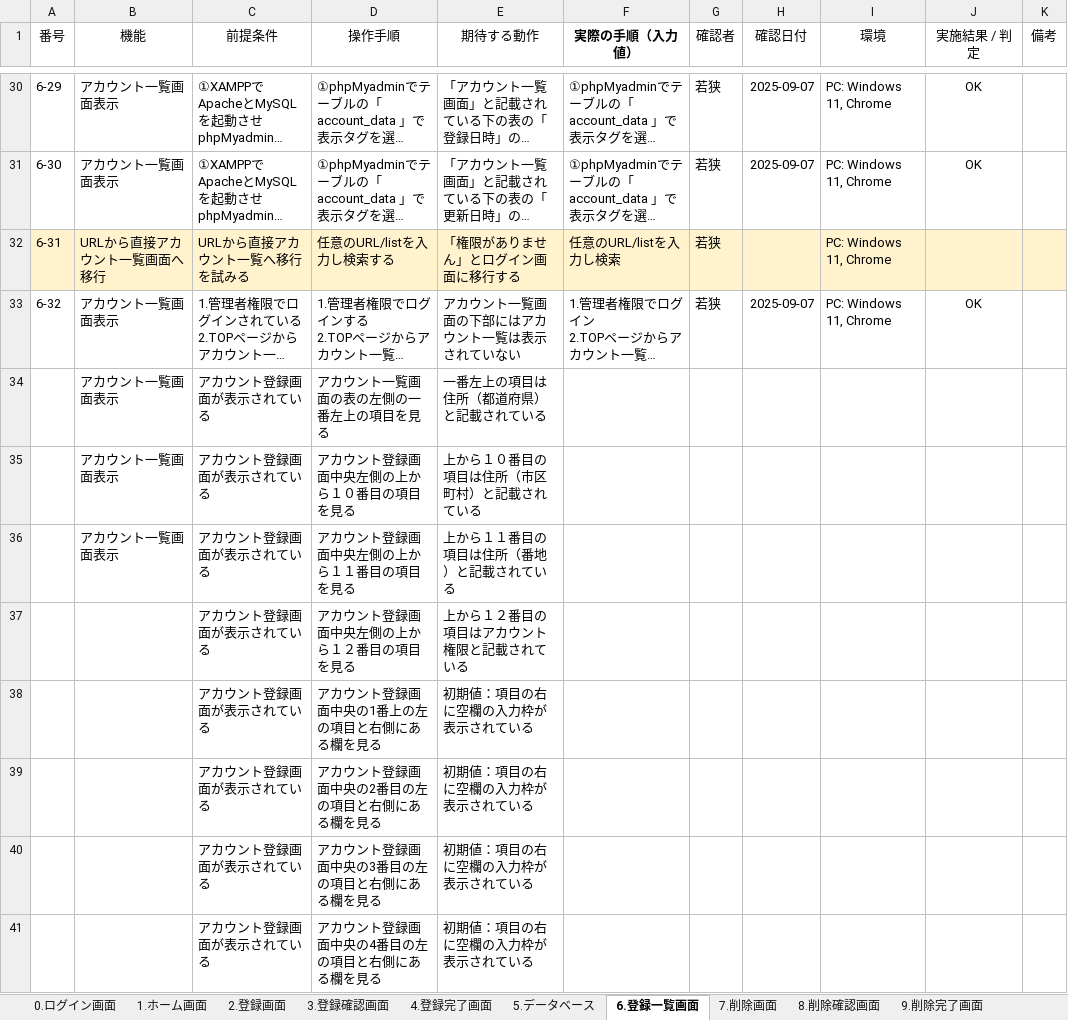
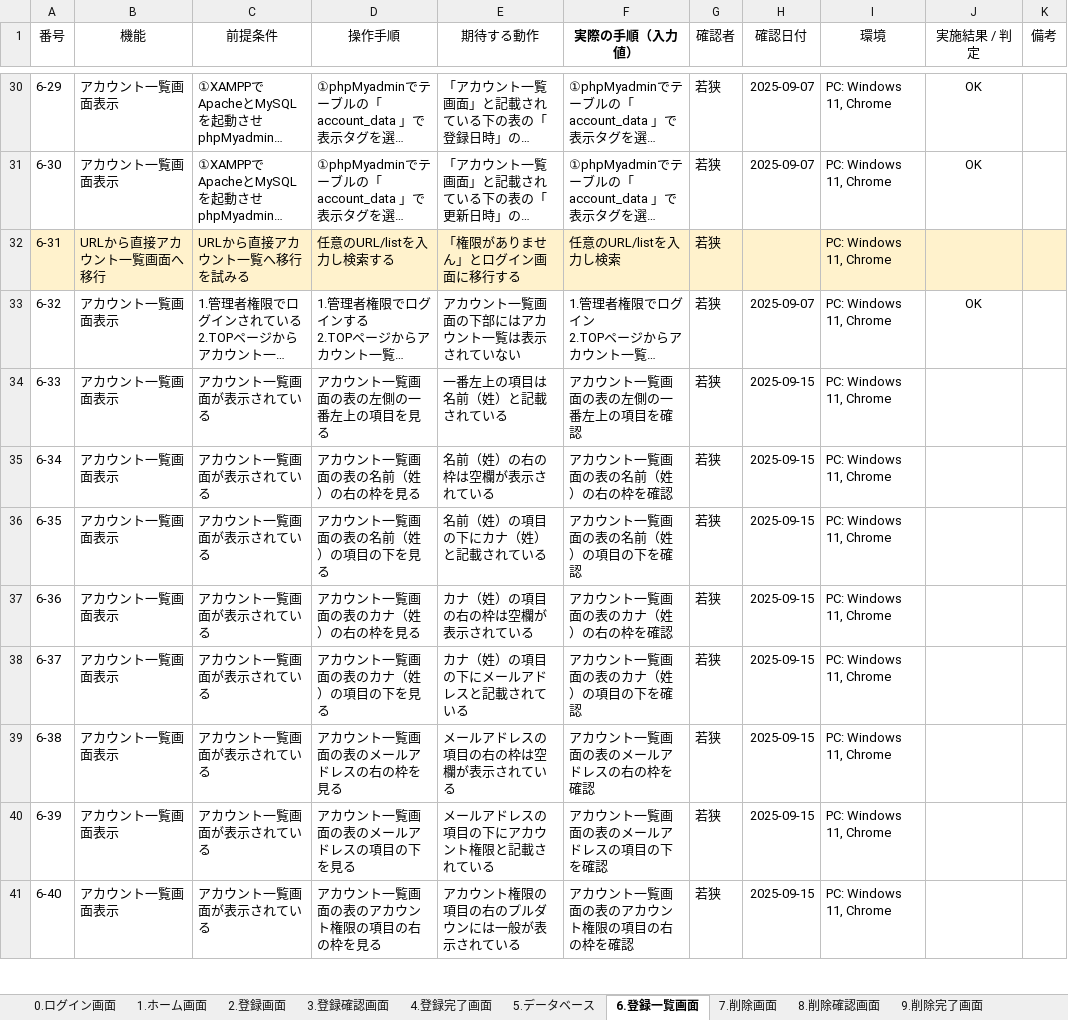
Before and after one commit to waka-di/-, an Excel workbook: テスト指示書Ver4.xlsx, sheet 6.登録一覧画面, drawn as a sheet; only a part is shown, gaps mark what is left out; long unchanged cells end in …; values as stored, in another font and other column widths than the file's, no borders; removed rows and columns are numbered as before the commit, all else as after; the diff covers the shown part only; the diff names each change by its address in the sheet, - before the commit and + after, or states it on an @@ line.

Commit message:
テスト指示書作成完了

```diff
--- a/テスト指示書Ver4.xlsx (sheet 6.登録一覧画面)
+++ b/テスト指示書Ver4.xlsx (sheet 6.登録一覧画面)
-row 34:  | アカウント一覧画面表示 | アカウント登録画面が表示されている | アカウント一覧画面の表の左側の一番左上の項目を見る | 一番左上の項目は住所（都道府県）と記載されている
-row 35:  | アカウント一覧画面表示 | アカウント登録画面が表示されている | アカウント登録画面中央左側の上から１０番目の項目を見る | 上から１０番目の項目は住所（市区町村）と記載されている
-row 36:  | アカウント一覧画面表示 | アカウント登録画面が表示されている | アカウント登録画面中央左側の上から１１番目の項目を見る | 上から１１番目の項目は住所（番地）と記載されている
-row 37:  |  | アカウント登録画面が表示されている | アカウント登録画面中央左側の上から１２番目の項目を見る | 上から１２番目の項目はアカウント権限と記載されている
-row 38:  |  | アカウント登録画面が表示されている | アカウント登録画面中央の1番上の左の項目と右側にある欄を見る | 初期値：項目の右に空欄の入力枠が表示されている
-row 39:  |  | アカウント登録画面が表示されている | アカウント登録画面中央の2番目の左の項目と右側にある欄を見る | 初期値：項目の右に空欄の入力枠が表示されている
-row 40:  |  | アカウント登録画面が表示されている | アカウント登録画面中央の3番目の左の項目と右側にある欄を見る | 初期値：項目の右に空欄の入力枠が表示されている
-row 41:  |  | アカウント登録画面が表示されている | アカウント登録画面中央の4番目の左の項目と右側にある欄を見る | 初期値：項目の右に空欄の入力枠が表示されている
+row 34: 6-33 | アカウント一覧画面表示 | アカウント一覧画面が表示されている | アカウント一覧画面の表の左側の一番左上の項目を見る | 一番左上の項目は名前（姓）と記載されている | アカウント一覧画面の表の左側の一番左上の項目を確認 | 若狭 | 2025-09-15 | PC: Windows 11, Chrome
+row 35: 6-34 | アカウント一覧画面表示 | アカウント一覧画面が表示されている | アカウント一覧画面の表の名前（姓）の右の枠を見る | 名前（姓）の右の枠は空欄が表示されている | アカウント一覧画面の表の名前（姓）の右の枠を確認 | 若狭 | 2025-09-15 | PC: Windows 11, Chrome
+row 36: 6-35 | アカウント一覧画面表示 | アカウント一覧画面が表示されている | アカウント一覧画面の表の名前（姓）の項目の下を見る | 名前（姓）の項目の下にカナ（姓）と記載されている | アカウント一覧画面の表の名前（姓）の項目の下を確認 | 若狭 | 2025-09-15 | PC: Windows 11, Chrome
+row 37: 6-36 | アカウント一覧画面表示 | アカウント一覧画面が表示されている | アカウント一覧画面の表のカナ（姓）の右の枠を見る | カナ（姓）の項目の右の枠は空欄が表示されている | アカウント一覧画面の表のカナ（姓）の右の枠を確認 | 若狭 | 2025-09-15 | PC: Windows 11, Chrome
+row 38: 6-37 | アカウント一覧画面表示 | アカウント一覧画面が表示されている | アカウント一覧画面の表のカナ（姓）の項目の下を見る | カナ（姓）の項目の下にメールアドレスと記載されている | アカウント一覧画面の表のカナ（姓）の項目の下を確認 | 若狭 | 2025-09-15 | PC: Windows 11, Chrome
+row 39: 6-38 | アカウント一覧画面表示 | アカウント一覧画面が表示されている | アカウント一覧画面の表のメールアドレスの右の枠を見る | メールアドレスの項目の右の枠は空欄が表示されている | アカウント一覧画面の表のメールアドレスの右の枠を確認 | 若狭 | 2025-09-15 | PC: Windows 11, Chrome
+row 40: 6-39 | アカウント一覧画面表示 | アカウント一覧画面が表示されている | アカウント一覧画面の表のメールアドレスの項目の下を見る | メールアドレスの項目の下にアカウント権限と記載されている | アカウント一覧画面の表のメールアドレスの項目の下を確認 | 若狭 | 2025-09-15 | PC: Windows 11, Chrome
+row 41: 6-40 | アカウント一覧画面表示 | アカウント一覧画面が表示されている | アカウント一覧画面の表のアカウント権限の項目の右の枠を見る | アカウント権限の項目の右のプルダウンには一般が表示されている | アカウント一覧画面の表のアカウント権限の項目の右の枠を確認 | 若狭 | 2025-09-15 | PC: Windows 11, Chrome
```
Also changed, not shown: 30 added rows elsewhere in this sheet, sheet 1.ホーム画面, sheet 7.削除画面.
